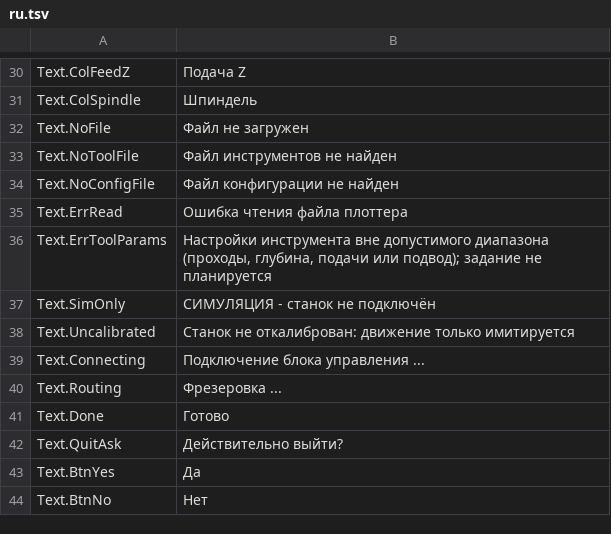
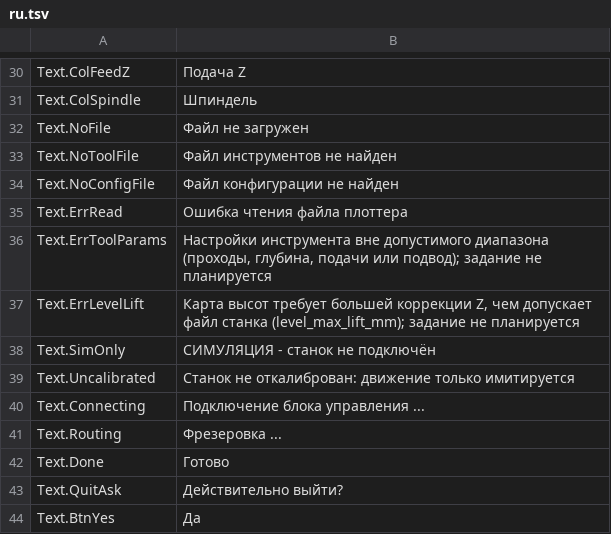
Before and after one commit to JuanenRac/EH3D-ROUTEPRO, a TSV file: locales/ru.tsv, drawn as a sheet; only a part is shown, gaps mark what is left out; the shorter side is filled out with more unchanged rows; the diff names each change by its address in the sheet, - before the commit and + after, or states it on an @@ line.

```diff
--- a/locales/ru.tsv
+++ b/locales/ru.tsv
+row 37: Text.ErrLevelLift | Карта высот требует большей коррекции Z, чем допускает файл станка (level_max_lift_mm); задание не планируется
```
Also changed, not shown: locales/bg.tsv, locales/el.tsv, 30 other files.
